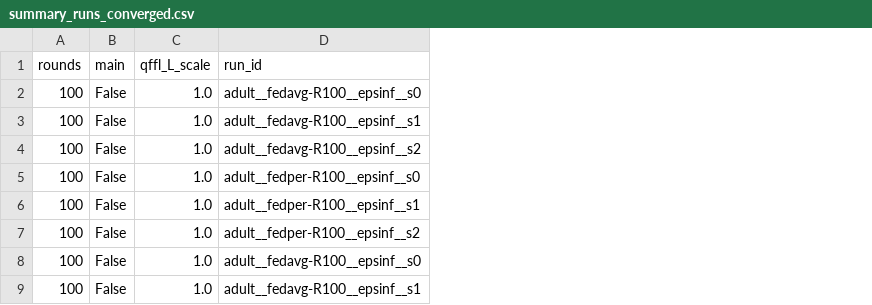
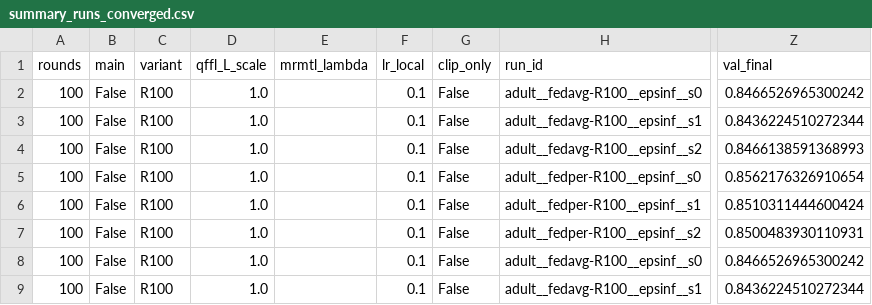
Before and after one commit to chaaaait/fair-federated-learning, a CSV file: results/summary_runs_converged.csv, drawn as a sheet; only a part is shown, gaps mark what is left out; the diff names each change by its address in the sheet, - before the commit and + after, or states it on an @@ line.

```diff
--- a/results/summary_runs_converged.csv
+++ b/results/summary_runs_converged.csv
+column C (variant), rows 2-9: all R100
+column E (mrmtl_lambda), empty
+column F (lr_local), rows 2-9: all 0.1
+column G (clip_only), rows 2-9: all False
+column Z (val_final), rows 2-9: 0.8466526965300242 | 0.8436224510272344 | 0.8466138591368993 | 0.8562176326910654 | 0.8510311444600424 | 0.8500483930110931 | 0.8466526965300242 | 0.8436224510272344
```
Also changed, not shown: results/summary_converged.csv, results/summary_table.csv, 9 other files.
